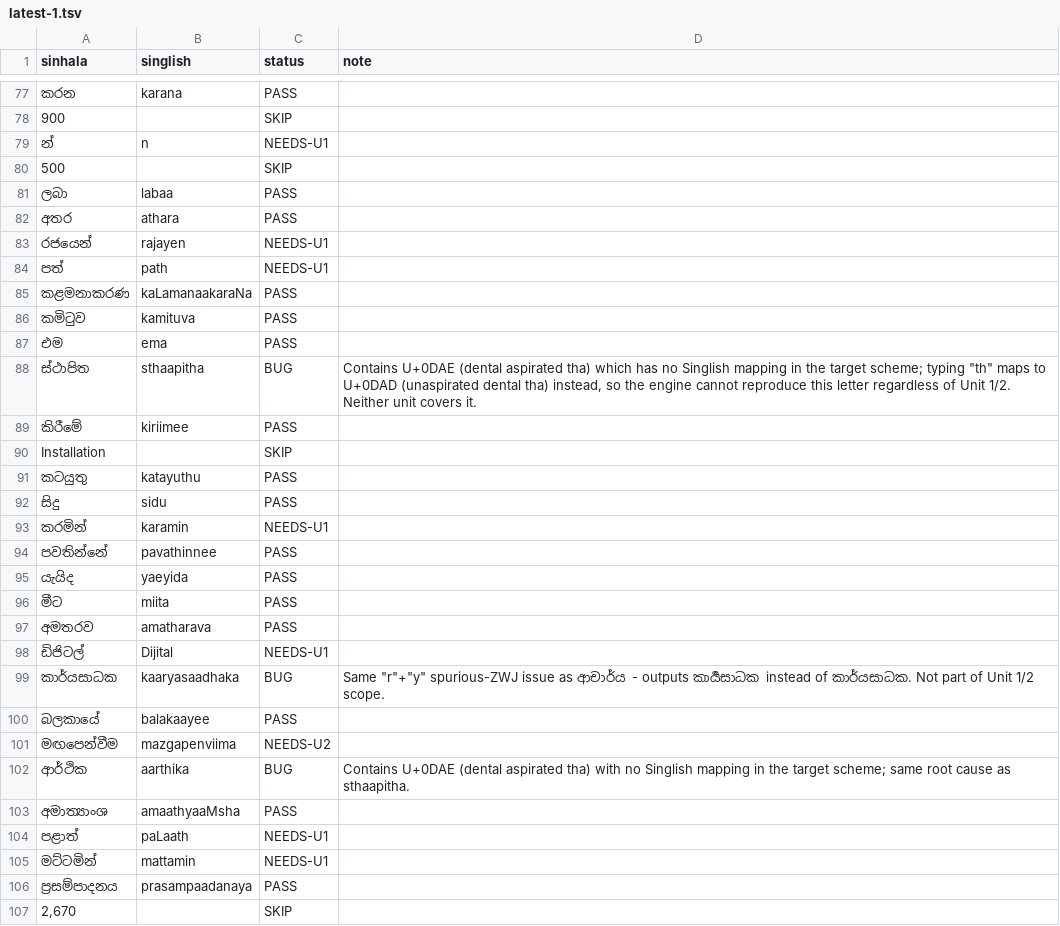
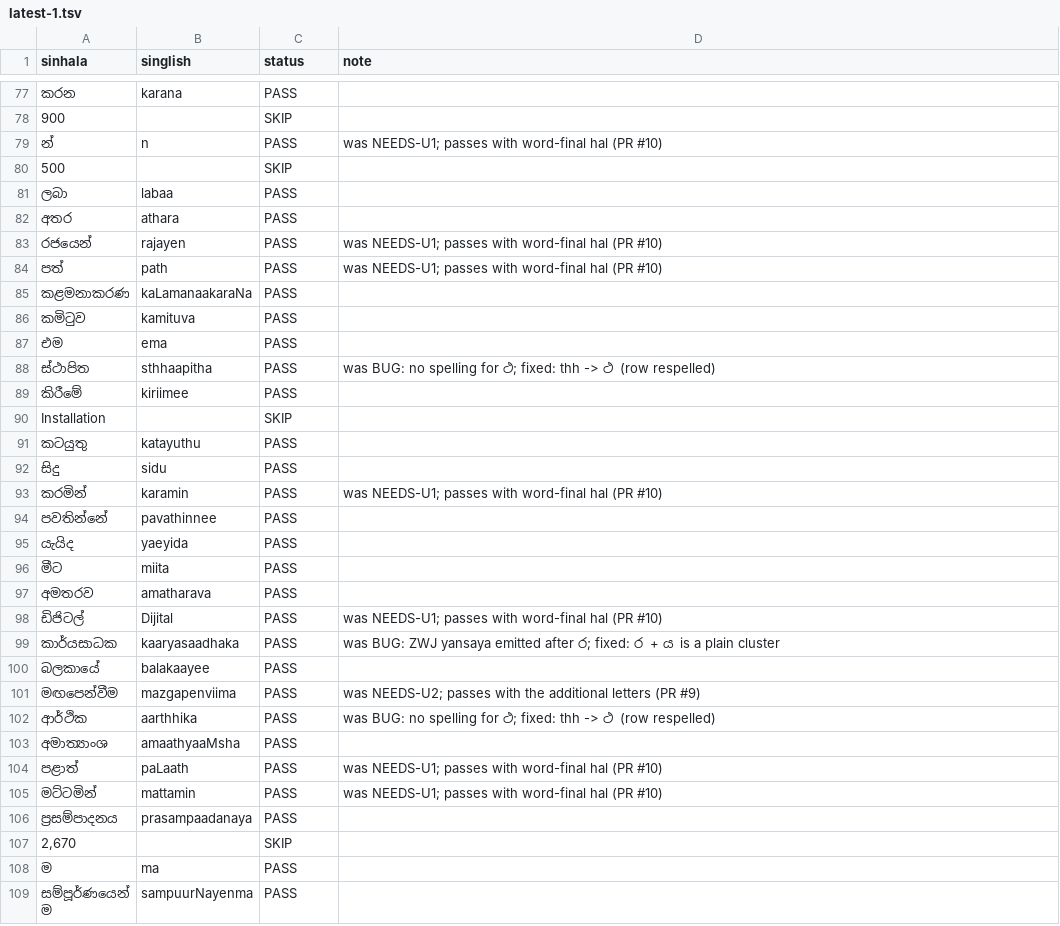
Before and after one commit to ratnayake/sinhala, a TSV file: roundtrip-test/lankadeepa/latest-1.tsv, drawn as a sheet; only a part is shown, gaps mark what is left out; the shorter side is filled out with more unchanged rows; the diff covers the shown part only; the diff names each change by its address in the sheet, - before the commit and + after, or states it on an @@ line.

```diff
--- a/roundtrip-test/lankadeepa/latest-1.tsv
+++ b/roundtrip-test/lankadeepa/latest-1.tsv
-C79 (status): NEEDS-U1
+C79 (status): PASS
-D79 (note): (empty)
+D79 (note): was NEEDS-U1; passes with word-final hal (PR #10)
-C83:C84 (status): NEEDS-U1
+C83:C84 (status): PASS
-D83:D84 (note): (empty)
+D83:D84 (note): was NEEDS-U1; passes with word-final hal (PR #10)
-B88 (singlish): sthaapitha
+B88 (singlish): sthhaapitha
-C88 (status): BUG
+C88 (status): PASS
-D88 (note): Contains U+0DAE (dental aspirated tha) which has no Singlish mapping in the target scheme; typing "th" maps to U+0DAD (unaspirated dental tha) instead, so the engine cannot reproduce this letter regardless of Unit 1/2. Neither unit covers it.
+D88 (note): was BUG: no spelling for ථ; fixed: thh -> ථ (row respelled)
-C93 (status): NEEDS-U1
+C93 (status): PASS
-D93 (note): (empty)
+D93 (note): was NEEDS-U1; passes with word-final hal (PR #10)
-C98 (status): NEEDS-U1
+C98 (status): PASS
-D98 (note): (empty)
+D98 (note): was NEEDS-U1; passes with word-final hal (PR #10)
-C99 (status): BUG
+C99 (status): PASS
-D99 (note): Same "r"+"y" spurious-ZWJ issue as ආචාර්ය - outputs කාර්‍යසාධක instead of කාර්යසාධක. Not part of Unit 1/2 scope.
+D99 (note): was BUG: ZWJ yansaya emitted after ර; fixed: ර + ය is a plain cluster
-C101 (status): NEEDS-U2
+C101 (status): PASS
-D101 (note): (empty)
+D101 (note): was NEEDS-U2; passes with the additional letters (PR #9)
-B102 (singlish): aarthika
+B102 (singlish): aarthhika
-C102 (status): BUG
+C102 (status): PASS
-D102 (note): Contains U+0DAE (dental aspirated tha) with no Singlish mapping in the target scheme; same root cause as sthaapitha.
+D102 (note): was BUG: no spelling for ථ; fixed: thh -> ථ (row respelled)
-C104:C105 (status): NEEDS-U1
+C104:C105 (status): PASS
-D104:D105 (note): (empty)
+D104:D105 (note): was NEEDS-U1; passes with word-final hal (PR #10)
```
Also changed, not shown: 30 edited cells elsewhere in this file, roundtrip-test/lankadeepa/business-2.tsv, roundtrip-test/lankadeepa/feature-1.tsv, 27 other files.
